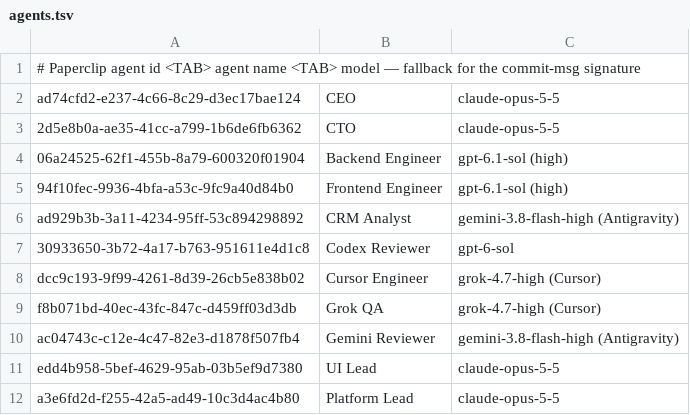
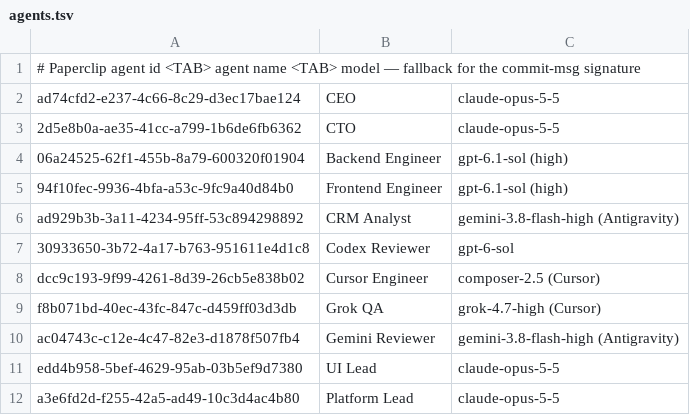
Before and after one commit to MepCity/crm_paperclip, a TSV file: .githooks/agents.tsv, drawn as a sheet.

Commit message:
chore(agents): Cursor Engineer runs Composer 2.5 (trial)

```diff
--- a/.githooks/agents.tsv
+++ b/.githooks/agents.tsv
@@ -7,3 +7,3 @@ ad929b3b-3a11-4234-95ff-53c894298892	CRM Analyst	gemini-3.8-flash-high (Antigrav
 30933650-3b72-4a17-b763-951611e4d1c8	Codex Reviewer	gpt-6-sol
-dcc9c193-9f99-4261-8d39-26cb5e838b02	Cursor Engineer	grok-4.7-high (Cursor)
+dcc9c193-9f99-4261-8d39-26cb5e838b02	Cursor Engineer	composer-2.5 (Cursor)
 f8b071bd-40ec-43fc-847c-d459ff03d3db	Grok QA	grok-4.7-high (Cursor)
```
